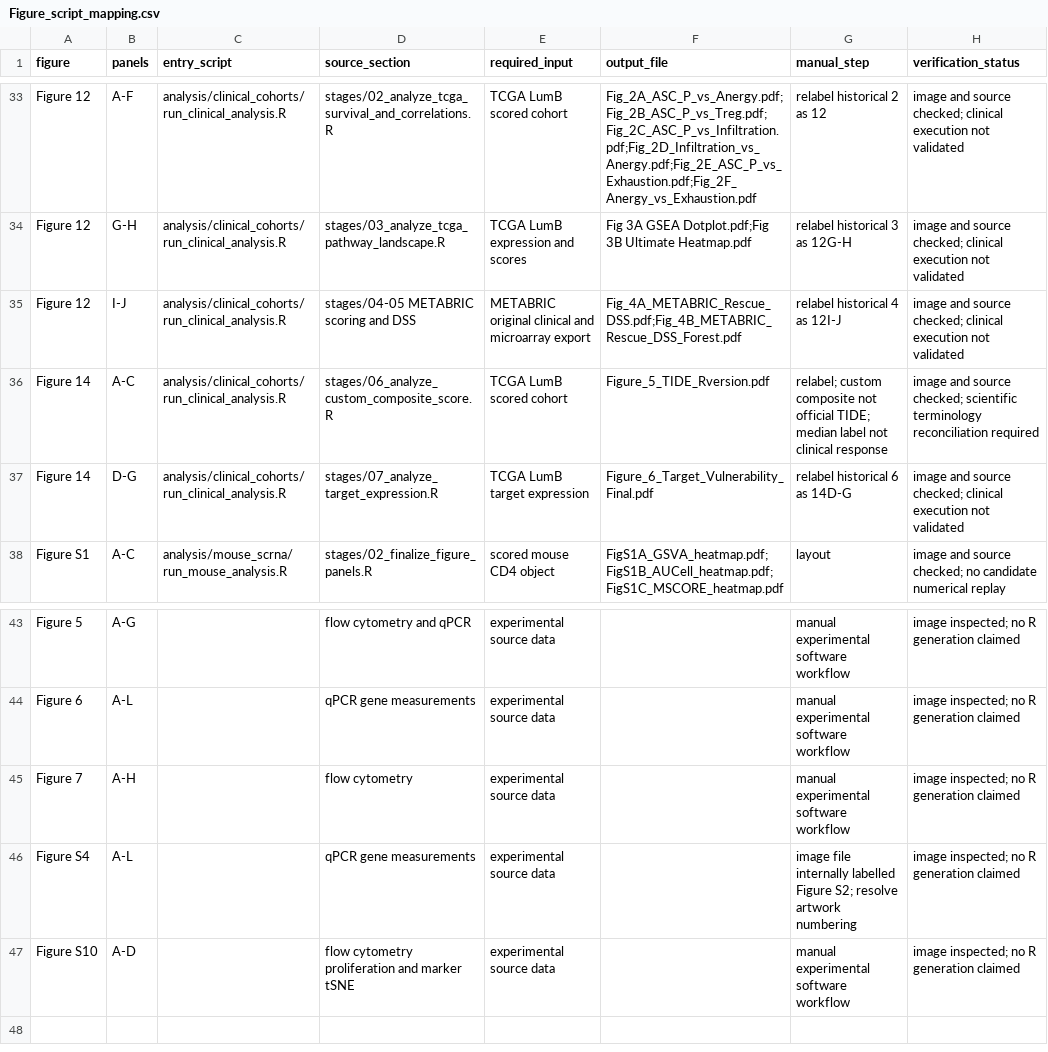
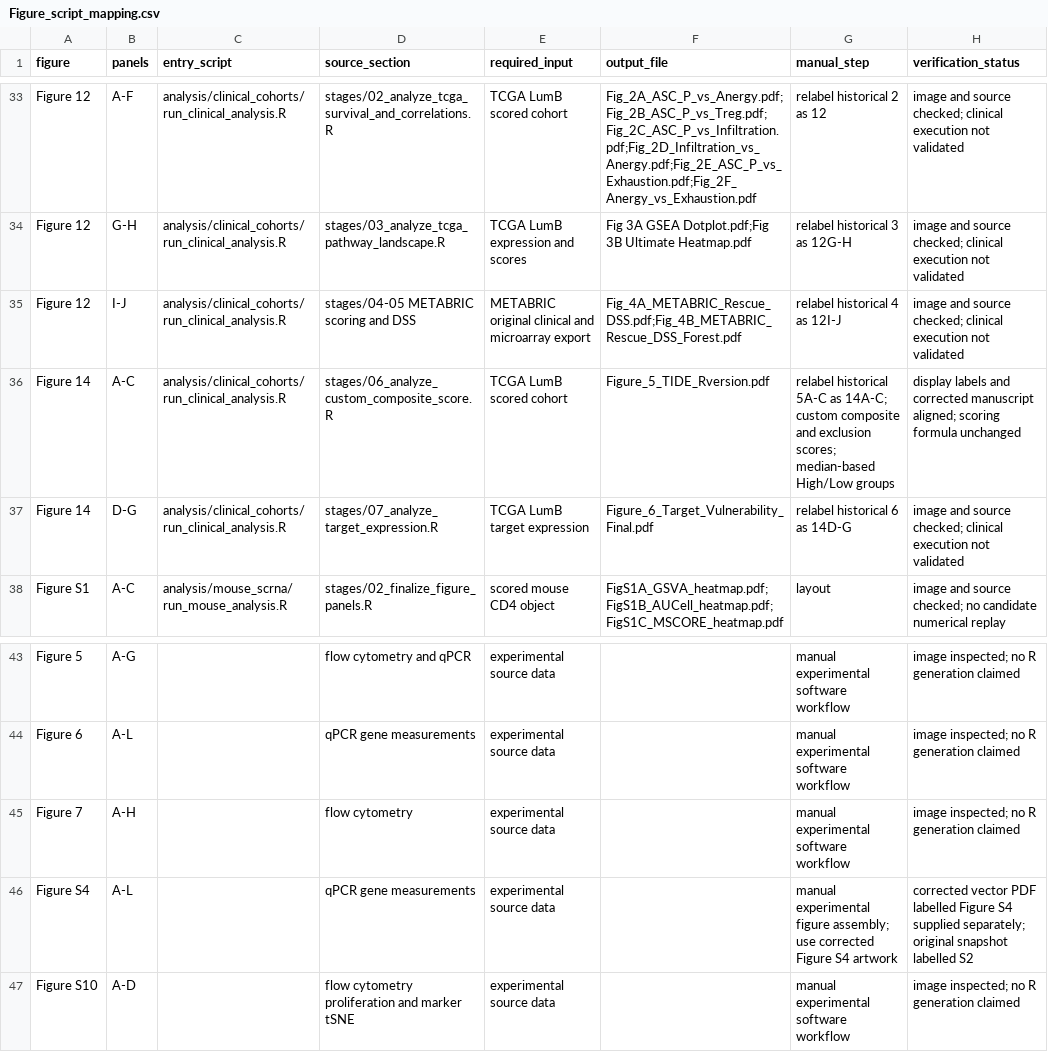
Before and after one commit to Liangshuntao/ASC-CD4-anergy, a CSV file: Figure_script_mapping.csv, drawn as a sheet; only a part is shown, gaps mark what is left out.

Commit message:
Align custom composite plot labels and corrected figure mapping

```diff
--- a/Figure_script_mapping.csv
+++ b/Figure_script_mapping.csv
@@ -35,3 +35,3 @@ Figure 12,G-H,analysis/clinical_cohorts/run_clinical_analysis.R,stages/03_analyz
 Figure 12,I-J,analysis/clinical_cohorts/run_clinical_analysis.R,stages/04-05 METABRIC scoring and DSS,METABRIC original clinical and microarray export,Fig_4A_METABRIC_Rescue_DSS.pdf;Fig_4B_METABRIC_Rescue_DSS_Forest.pdf,relabel historical 4 as 12I-J,image and source checked; clinical execution not validated
-Figure 14,A-C,analysis/clinical_cohorts/run_clinical_analysis.R,stages/06_analyze_custom_composite_score.R,TCGA LumB scored cohort,Figure_5_TIDE_Rversion.pdf,relabel; custom composite not official TIDE; median label not clinical response,image and source checked; scientific terminology reconciliation required
+Figure 14,A-C,analysis/clinical_cohorts/run_clinical_analysis.R,stages/06_analyze_custom_composite_score.R,TCGA LumB scored cohort,Figure_5_TIDE_Rversion.pdf,relabel historical 5A-C as 14A-C; custom composite and exclusion scores; median-based High/Low groups,display labels and corrected manuscript aligned; scoring formula unchanged
 Figure 14,D-G,analysis/clinical_cohorts/run_clinical_analysis.R,stages/07_analyze_target_expression.R,TCGA LumB target expression,Figure_6_Target_Vulnerability_Final.pdf,relabel historical 6 as 14D-G,image and source checked; clinical execution not validated
@@ -45,3 +45,3 @@ Figure 6,A-L,,qPCR gene measurements,experimental source data,,manual experiment
 Figure 7,A-H,,flow cytometry,experimental source data,,manual experimental software workflow,image inspected; no R generation claimed
-Figure S4,A-L,,qPCR gene measurements,experimental source data,,image file internally labelled Figure S2; resolve artwork numbering,image inspected; no R generation claimed
+Figure S4,A-L,,qPCR gene measurements,experimental source data,,manual experimental figure assembly; use corrected Figure S4 artwork,corrected vector PDF labelled Figure S4 supplied separately; original snapshot labelled S2
 Figure S10,A-D,,flow cytometry proliferation and marker tSNE,experimental source data,,manual experimental software workflow,image inspected; no R generation claimed
```
Also changed, not shown: 1 other file.
